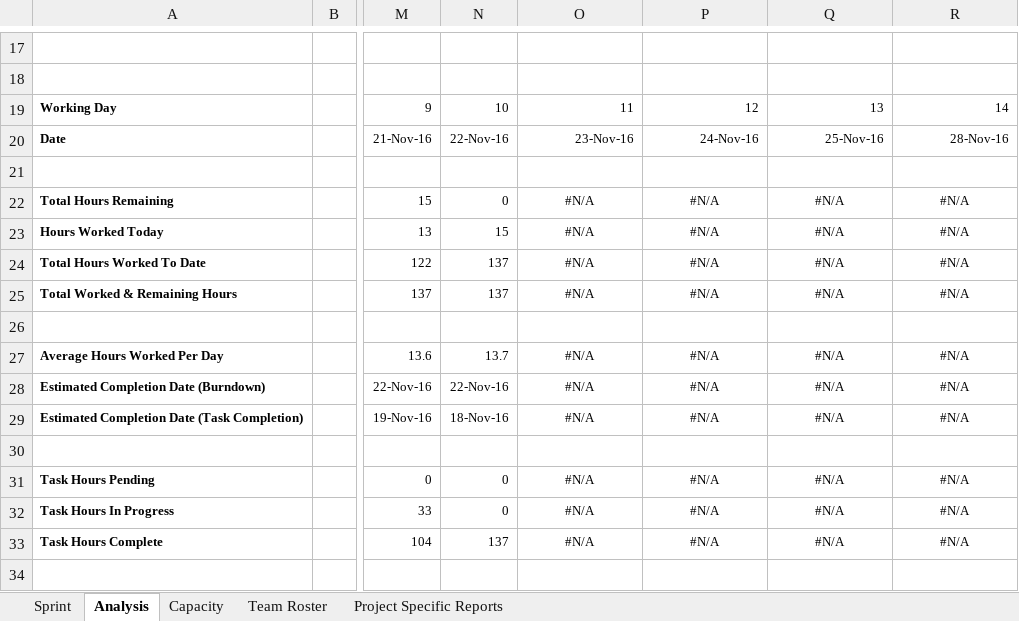
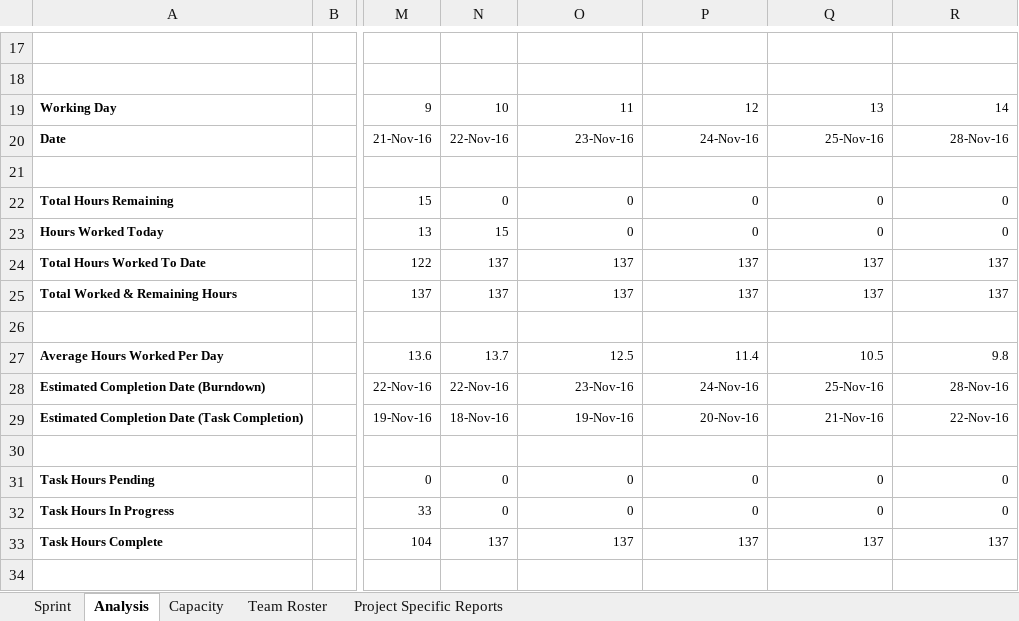
Before and after one commit to AnastasiaFe/EasyGo, an Excel workbook: docs/sprint2/sprintBacklog2.xlsm, sheet Analysis, drawn as a sheet; only a part is shown, gaps mark what is left out; values as stored, in another font and other column widths than the file's, no borders; charts and pictures and conditional formats not drawn; the diff covers the shown part only; the diff names each change by its address in the sheet, - before the commit and + after, or states it on an @@ line.

```diff
--- a/docs/sprint2/sprintBacklog2.xlsm (sheet Analysis)
+++ b/docs/sprint2/sprintBacklog2.xlsm (sheet Analysis)
-O22:O23: #N/A
+O22:O23: 0
-O22:R25 alignment: center
+O22:R25 alignment: right
-P22:P23: #N/A
+P22:P23: 0
-Q22:Q23: #N/A
+Q22:Q23: 0
-R22:R23: #N/A
+R22:R23: 0
-O24:O25: #N/A
+O24:O25: 137
-P24:P25: #N/A
+P24:P25: 137
-Q24:Q25: #N/A
+Q24:Q25: 137
-R24:R25: #N/A
+R24:R25: 137
-O27: #N/A
+O27: 12.5
-O27:R29 alignment: center
+O27:R29 alignment: right
-P27: #N/A
+P27: 11.4
-Q27: #N/A
+Q27: 10.5
-R27: #N/A
+R27: 9.8
-O28: #N/A
+O28: 23-Nov-16
-P28: #N/A
+P28: 24-Nov-16
-Q28: #N/A
+Q28: 25-Nov-16
-R28: #N/A
+R28: 28-Nov-16
-O29: #N/A
+O29: 19-Nov-16
-P29: #N/A
+P29: 20-Nov-16
-Q29: #N/A
+Q29: 21-Nov-16
-R29: #N/A
+R29: 22-Nov-16
-O31:O32: #N/A
+O31:O32: 0
-O31:R33 alignment: center
+O31:R33 alignment: right
-P31:P32: #N/A
+P31:P32: 0
-Q31:Q32: #N/A
+Q31:Q32: 0
-R31:R32: #N/A
+R31:R32: 0
-O33: #N/A
+O33: 137
-P33: #N/A
+P33: 137
-Q33: #N/A
+Q33: 137
-R33: #N/A
+R33: 137
```
Also changed, not shown: 12 edited cells and cell formats elsewhere in this sheet, sheet Sprint, sheet Capacity, sheet Project Specific Reports, charts or pictures, docs/backlog.xlsx, docs/sprint3/sprintBacklog3.xlsm, 4 other files.
